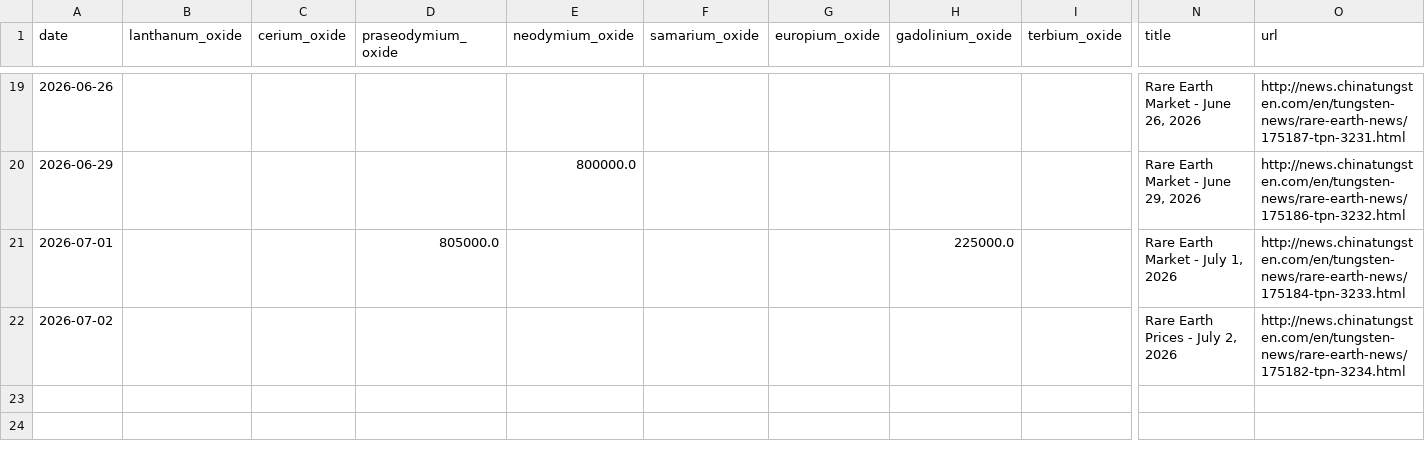
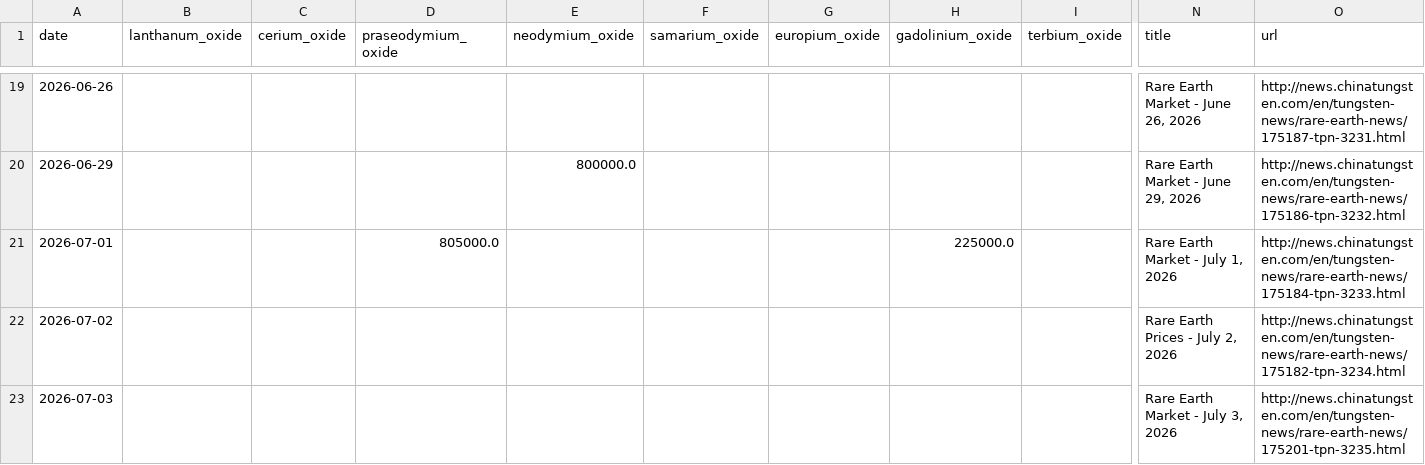
Before and after one commit to Henrywzh/alternative-data, a CSV file: data/processed/minerals_signal_data/rare_earth_price_daily/latest/rare_earth_price_daily.csv, drawn as a sheet; only a part is shown, gaps mark what is left out; rows hold the shown columns only; the diff names each change by its address in the sheet, - before the commit and + after, or states it on an @@ line.

```diff
--- a/data/processed/minerals_signal_data/rare_earth_price_daily/latest/rare_earth_price_daily.csv
+++ b/data/processed/minerals_signal_data/rare_earth_price_daily/latest/rare_earth_price_daily.csv
+row 23: 2026-07-03 |  |  |  |  |  |  |  |  | Rare Earth Market - July 3, 2026 | http://news.chinatungsten.com/en/tungsten-news/rare-earth-news/175201-tpn-3235.html
```
Also changed, not shown: data/processed/minerals_signal_data/molybdenum_price_daily/latest/molybdenum_price_daily.csv, data/processed/minerals_signal_data/tungsten_price_daily/latest/tungsten_price_daily.csv, 6 other files.
